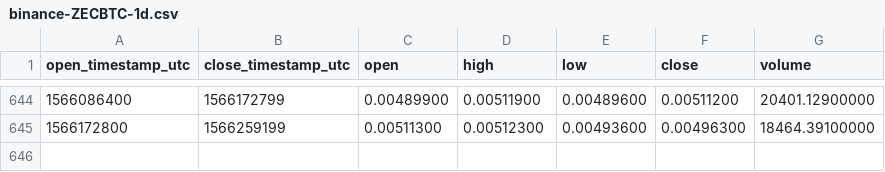
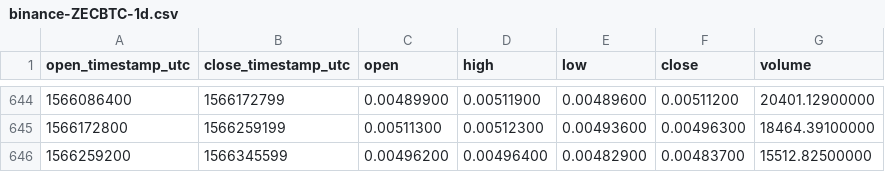
Before and after one commit to cryptobigbro/binance-ZECBTC, a CSV file: binance-ZECBTC-1d.csv, drawn as a sheet; only a part is shown, gaps mark what is left out; the diff names each change by its address in the sheet, - before the commit and + after, or states it on an @@ line.

Commit message:
Update OHLCV data.

```diff
--- a/binance-ZECBTC-1d.csv
+++ b/binance-ZECBTC-1d.csv
+row 646: 1566259200 | 1566345599 | 0.00496200 | 0.00496400 | 0.00482900 | 0.00483700 | 15512.82500000
```
Also changed, not shown: 1 other file.
